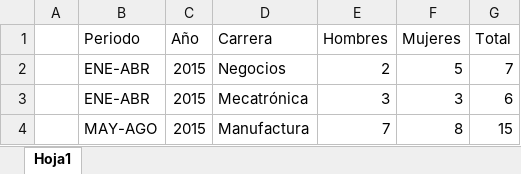
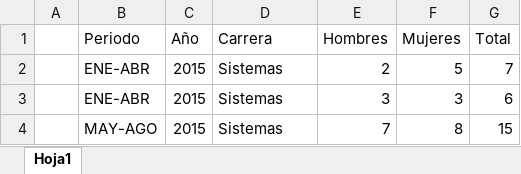
Before and after one commit to jose1500s/ProyectoSE2.0, an Excel workbook: public/Plantilla10.xlsx, sheet Hoja1, drawn as a sheet; values as stored, in another font and other column widths than the file's, no borders; the diff names each change by its address in the sheet, - before the commit and + after, or states it on an @@ line.

Commit message:
Cambios de los excel e icono de usuarios

```diff
--- a/public/Plantilla10.xlsx (sheet Hoja1)
+++ b/public/Plantilla10.xlsx (sheet Hoja1)
-D2 (Carrera): Negocios
+D2 (Carrera): Sistemas
-D3 (Carrera): Mecatrónica
+D3 (Carrera): Sistemas
-D4 (Carrera): Manufactura
+D4 (Carrera): Sistemas
```
Also changed, not shown: public/Plantilla11.xlsx, public/Plantilla6.xlsx, 20 other files.
